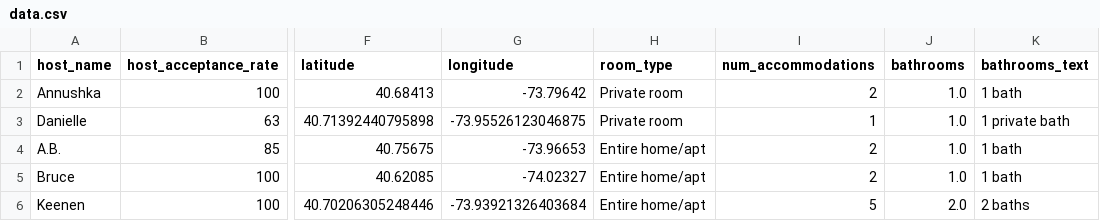
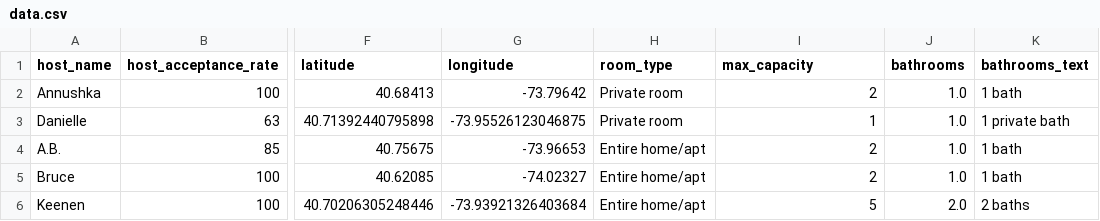
Before and after one commit to TREEANA/CSE564_Final_Project, a CSV file: Backend/data.csv, drawn as a sheet; only a part is shown, gaps mark what is left out; the diff names each change by its address in the sheet, - before the commit and + after, or states it on an @@ line.

```diff
--- a/Backend/data.csv
+++ b/Backend/data.csv
-I1: num_accommodations
+I1: max_capacity
```
Also changed, not shown: 10 other files.
